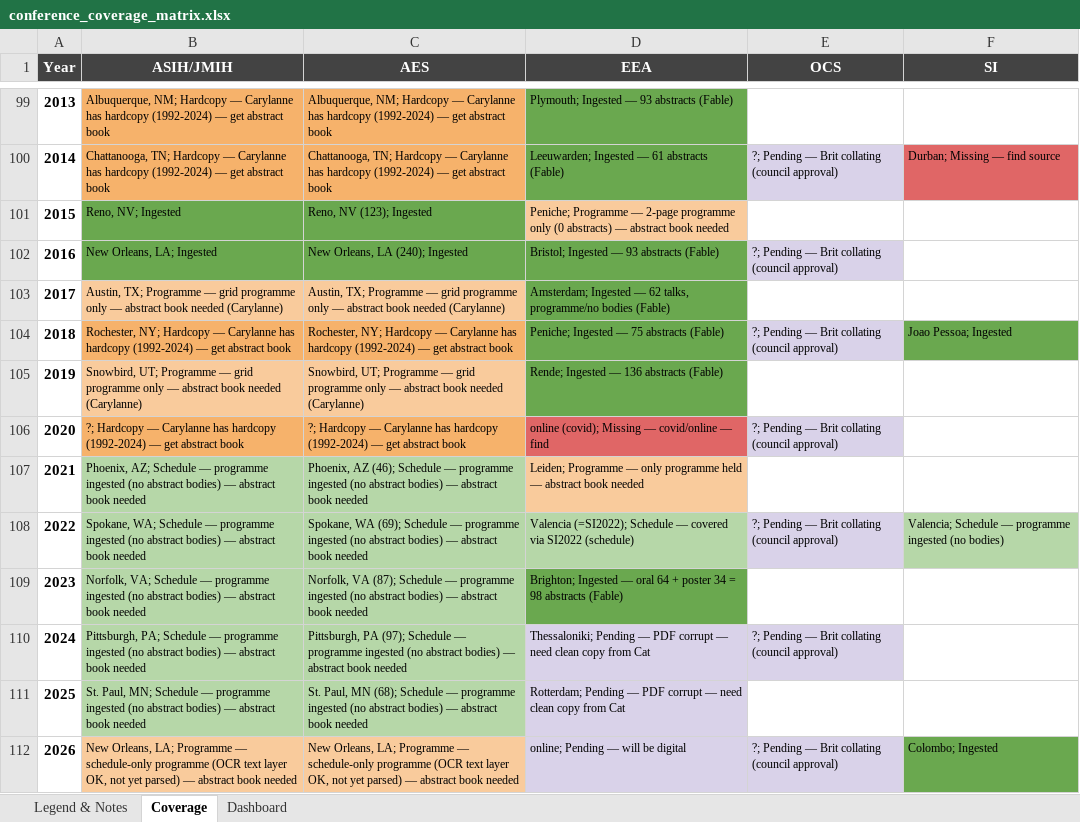
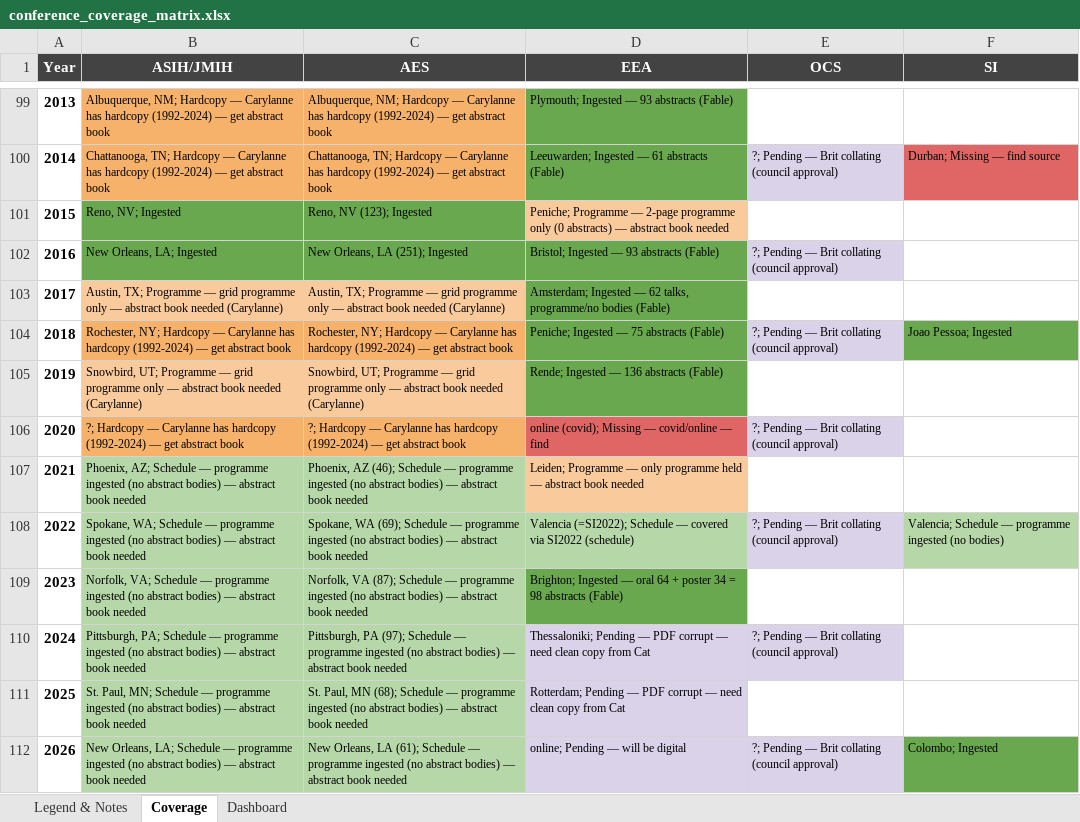
Before and after one commit to SimonDedman/elasmo_analyses, an Excel workbook: database/conference_coverage_matrix.xlsx, sheet Coverage, drawn as a sheet; only a part is shown, gaps mark what is left out; values as stored, in another font and other column widths than the file's, no borders; the diff names each change by its address in the sheet, - before the commit and + after, or states it on an @@ line.

```diff
--- a/database/conference_coverage_matrix.xlsx (sheet Coverage)
+++ b/database/conference_coverage_matrix.xlsx (sheet Coverage)
-C102 (AES): New Orleans, LA (240); Ingested
+C102 (AES): New Orleans, LA (251); Ingested
-B112 (ASIH/JMIH): …Orleans, LA; Programme — schedule-only programme (OCR text layer OK, not yet parsed) — abstract…
+B112 (ASIH/JMIH): …Orleans, LA; Schedule — programme ingested (no abstract bodies) — abstract…
-B112:C112 fill: #F9CB9C
+B112:C112 fill: #B6D7A8
-C112 (AES): New Orleans, LA; Programme — schedule-only programme (OCR text layer OK, not yet parsed) — abstract…
+C112 (AES): New Orleans, LA (61); Schedule — programme ingested (no abstract bodies) — abstract…
```
Also changed, not shown: sheet Dashboard, outputs/conference_coverage_matrix.xlsx.
